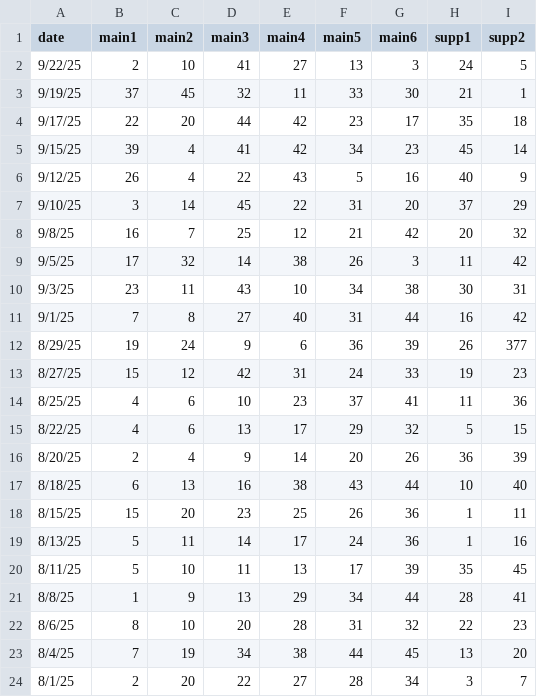
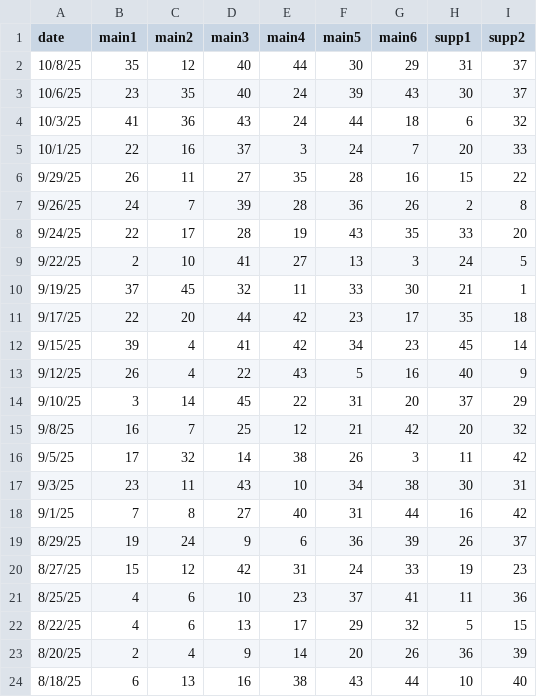
Before and after one commit to nwai/windfall-app, a CSV file: windfall_history_lottolyzer.csv, drawn as a sheet; only a part is shown; the shorter side is filled out with more unchanged rows.

```diff
--- a/windfall_history_lottolyzer.csv
+++ b/windfall_history_lottolyzer.csv
@@ -1,2 +1,9 @@
 date,main1,main2,main3,main4,main5,main6,supp1,supp2
+10/8/25,35,12,40,44,30,29,31,37
+10/6/25,23,35,40,24,39,43,30,37
+10/3/25,41,36,43,24,44,18,6,32
+10/1/25,22,16,37,3,24,7,20,33
+9/29/25,26,11,27,35,28,16,15,22
+9/26/25,24,7,39,28,36,26,2,8
+9/24/25,22,17,28,19,43,35,33,20
 9/22/25,2,10,41,27,13,3,24,5
@@ -11,3 +18,3 @@ date,main1,main2,main3,main4,main5,main6,supp1,supp2
 9/1/25,7,8,27,40,31,44,16,42
-8/29/25,19,24,9,6,36,39,26,377
+8/29/25,19,24,9,6,36,39,26,37
 8/27/25,15,12,42,31,24,33,19,23
```
Also changed, not shown: 48 other files.
